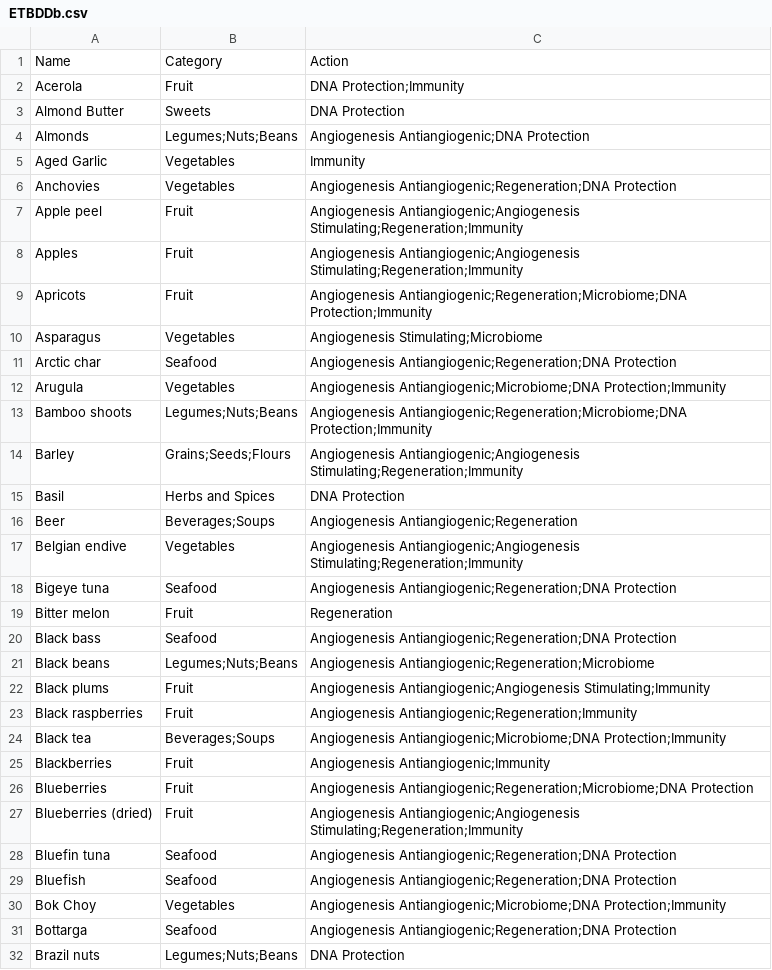
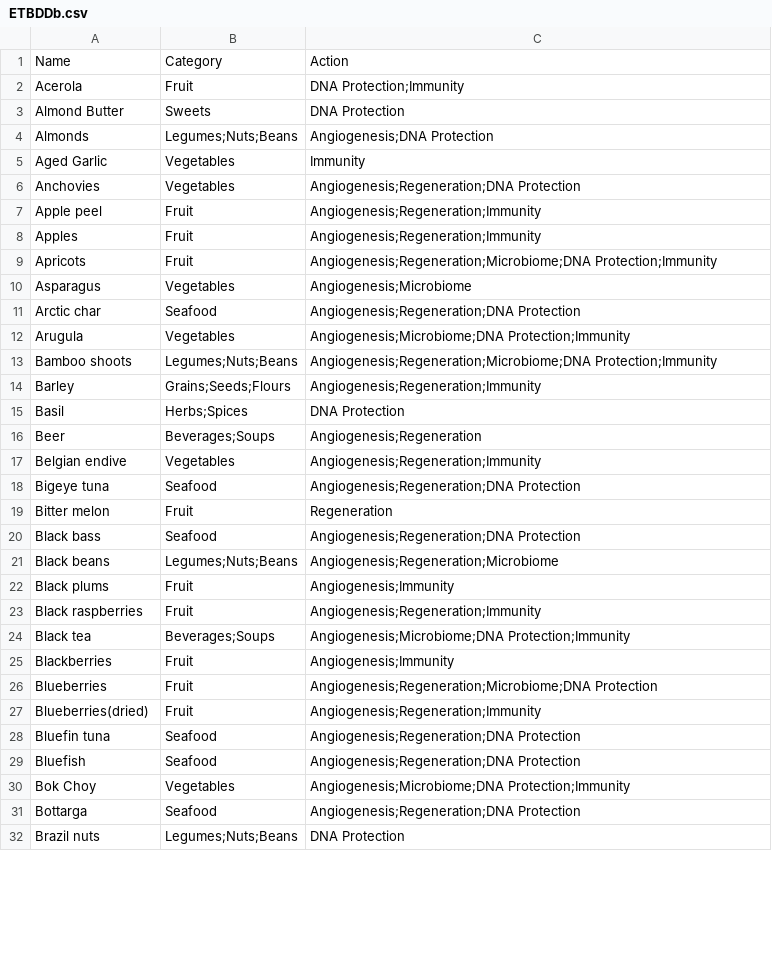
Before and after one commit to JukaFreitas/ETBD, a CSV file: ETBDDb.csv, drawn as a sheet; only a part is shown; the diff covers the shown part only.

```diff
--- a/ETBDDb.csv
+++ b/ETBDDb.csv
@@ -3,30 +3,30 @@ Acerola,Fruit,DNA Protection;Immunity
 Almond Butter,Sweets,DNA Protection
-Almonds,Legumes;Nuts;Beans,Angiogenesis Antiangiogenic;DNA Protection
+Almonds,Legumes;Nuts;Beans,Angiogenesis;DNA Protection
 Aged Garlic,Vegetables,Immunity
-Anchovies,Vegetables,Angiogenesis Antiangiogenic;Regeneration;DNA Protection
-Apple peel,Fruit,Angiogenesis Antiangiogenic;Angiogenesis Stimulating;Regeneration;Immunity
-Apples,Fruit,Angiogenesis Antiangiogenic;Angiogenesis Stimulating;Regeneration;Immunity
-Apricots,Fruit,Angiogenesis Antiangiogenic;Regeneration;Microbiome;DNA Protection;Immunity
-Asparagus,Vegetables,Angiogenesis Stimulating;Microbiome
-Arctic char,Seafood,Angiogenesis Antiangiogenic;Regeneration;DNA Protection
-Arugula,Vegetables,Angiogenesis Antiangiogenic;Microbiome;DNA Protection;Immunity
-Bamboo shoots,Legumes;Nuts;Beans,Angiogenesis Antiangiogenic;Regeneration;Microbiome;DNA Protection;Immunity
-Barley,Grains;Seeds;Flours,Angiogenesis Antiangiogenic;Angiogenesis Stimulating;Regeneration;Immunity
-Basil,Herbs and Spices,DNA Protection
-Beer,Beverages;Soups,Angiogenesis Antiangiogenic;Regeneration
-Belgian endive,Vegetables,Angiogenesis Antiangiogenic;Angiogenesis Stimulating;Regeneration;Immunity
-Bigeye tuna,Seafood,Angiogenesis Antiangiogenic;Regeneration;DNA Protection
+Anchovies,Vegetables,Angiogenesis;Regeneration;DNA Protection
+Apple peel,Fruit,Angiogenesis;Regeneration;Immunity
+Apples,Fruit,Angiogenesis;Regeneration;Immunity
+Apricots,Fruit,Angiogenesis;Regeneration;Microbiome;DNA Protection;Immunity
+Asparagus,Vegetables,Angiogenesis;Microbiome
+Arctic char,Seafood,Angiogenesis;Regeneration;DNA Protection
+Arugula,Vegetables,Angiogenesis;Microbiome;DNA Protection;Immunity
+Bamboo shoots,Legumes;Nuts;Beans,Angiogenesis;Regeneration;Microbiome;DNA Protection;Immunity
+Barley,Grains;Seeds;Flours,Angiogenesis;Regeneration;Immunity
+Basil,Herbs;Spices,DNA Protection
+Beer,Beverages;Soups,Angiogenesis;Regeneration
+Belgian endive,Vegetables,Angiogenesis;Regeneration;Immunity
+Bigeye tuna,Seafood,Angiogenesis;Regeneration;DNA Protection
 Bitter melon,Fruit,Regeneration
-Black bass,Seafood,Angiogenesis Antiangiogenic;Regeneration;DNA Protection
-Black beans,Legumes;Nuts;Beans,Angiogenesis Antiangiogenic;Regeneration;Microbiome
-Black plums,Fruit,Angiogenesis Antiangiogenic;Angiogenesis Stimulating;Immunity
-Black raspberries,Fruit,Angiogenesis Antiangiogenic;Regeneration;Immunity
-Black tea,Beverages;Soups,Angiogenesis Antiangiogenic;Microbiome;DNA Protection;Immunity
-Blackberries,Fruit,Angiogenesis Antiangiogenic;Immunity
-Blueberries,Fruit,Angiogenesis Antiangiogenic;Regeneration;Microbiome;DNA Protection
-Blueberries (dried),Fruit,Angiogenesis Antiangiogenic;Angiogenesis Stimulating;Regeneration;Immunity
-Bluefin tuna,Seafood,Angiogenesis Antiangiogenic;Regeneration;DNA Protection
-Bluefish,Seafood,Angiogenesis Antiangiogenic;Regeneration;DNA Protection
-Bok Choy,Vegetables,Angiogenesis Antiangiogenic;Microbiome;DNA Protection;Immunity
-Bottarga,Seafood,Angiogenesis Antiangiogenic;Regeneration;DNA Protection
+Black bass,Seafood,Angiogenesis;Regeneration;DNA Protection
+Black beans,Legumes;Nuts;Beans,Angiogenesis;Regeneration;Microbiome
+Black plums,Fruit,Angiogenesis;Immunity
+Black raspberries,Fruit,Angiogenesis;Regeneration;Immunity
+Black tea,Beverages;Soups,Angiogenesis;Microbiome;DNA Protection;Immunity
+Blackberries,Fruit,Angiogenesis;Immunity
+Blueberries,Fruit,Angiogenesis;Regeneration;Microbiome;DNA Protection
+Blueberries(dried),Fruit,Angiogenesis;Regeneration;Immunity
+Bluefin tuna,Seafood,Angiogenesis;Regeneration;DNA Protection
+Bluefish,Seafood,Angiogenesis;Regeneration;DNA Protection
+Bok Choy,Vegetables,Angiogenesis;Microbiome;DNA Protection;Immunity
+Bottarga,Seafood,Angiogenesis;Regeneration;DNA Protection
 Brazil nuts,Legumes;Nuts;Beans,DNA Protection
```
Also changed, not shown: 124 edited cells elsewhere in this file, 12 other files.
